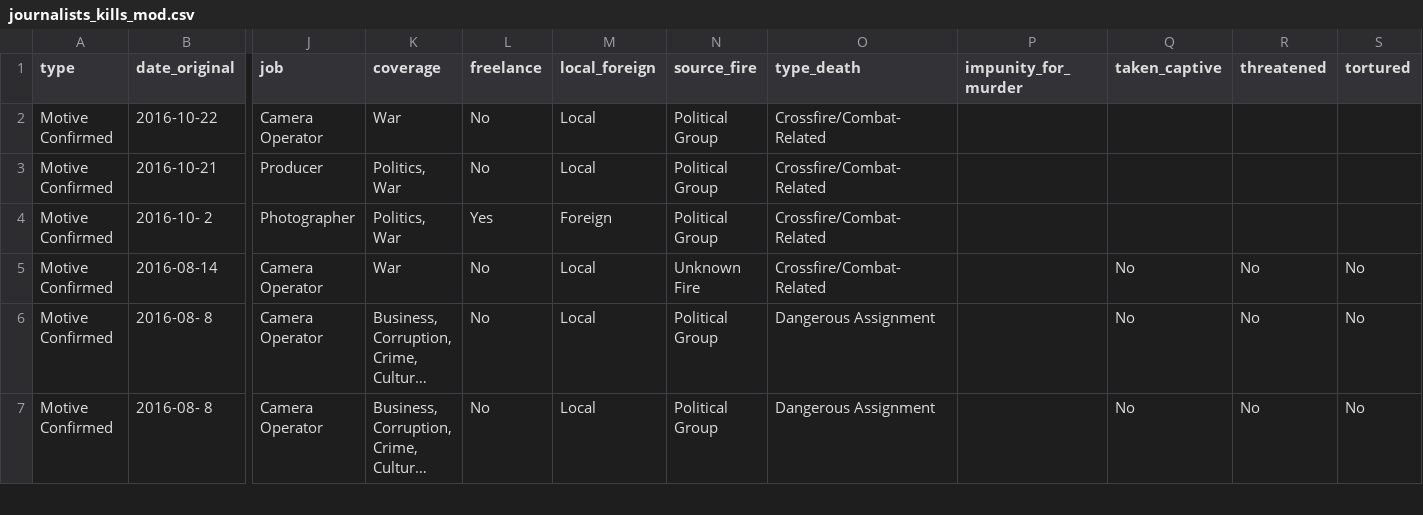
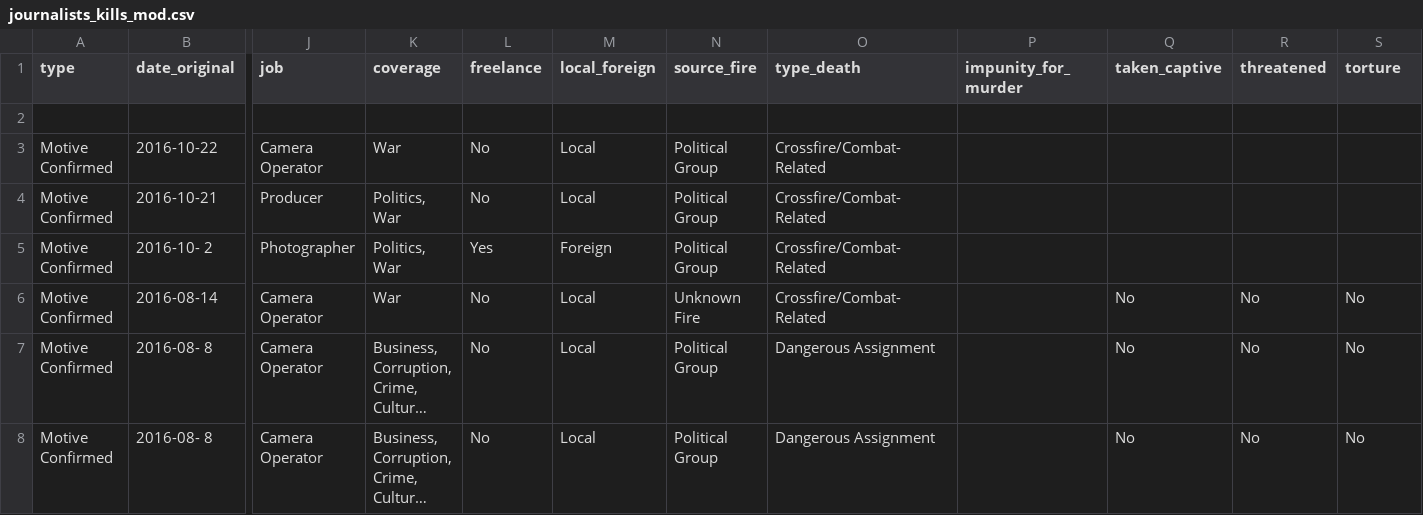
Before and after one commit to drensove/workshop2017-d3-js, a CSV file: 05_data_livecode/journalists_kills_mod.csv, drawn as a sheet; only a part is shown, gaps mark what is left out; long unchanged cells end in …; rows hold the shown columns only; the diff names each change by its address in the sheet, - before the commit and + after, or states it on an @@ line.

```diff
--- a/05_data_livecode/journalists_kills_mod.csv
+++ b/05_data_livecode/journalists_kills_mod.csv
-S1: tortured
+S1: torture
+row 2: (empty)
```
Also changed, not shown: 05_data_livecode/journalists_kills.csv, 1 other file.
